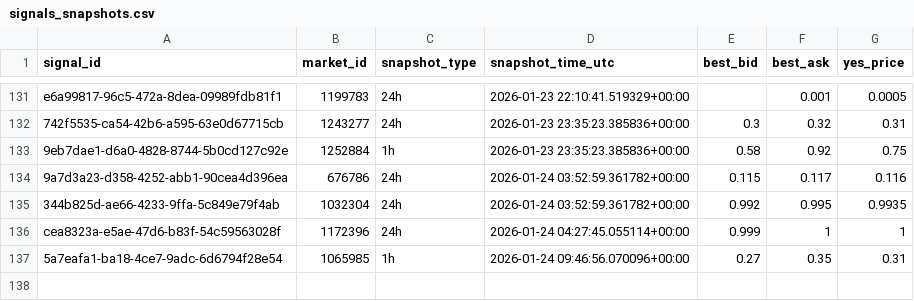
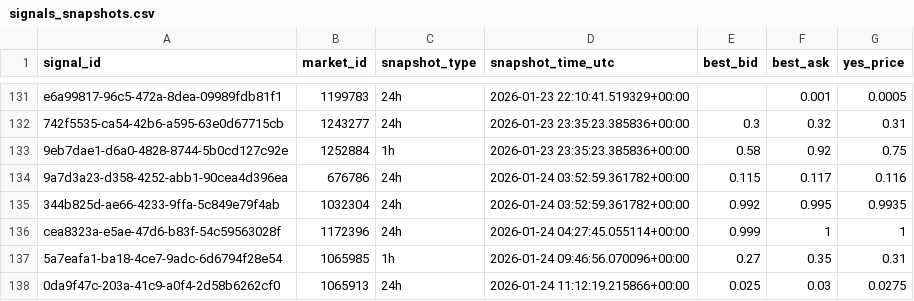
Before and after one commit to arshak-avagyan/fetch_data_test_repo, a CSV file: data/signals_snapshots.csv, drawn as a sheet; only a part is shown, gaps mark what is left out.

Commit message:
Workflow Run
Files changed:
M	data/market_change.csv
M	data/polymarket_flat_markets_t0.csv
M	data/polymarket_flat_markets_t1.csv
M	data/signals.csv
M	data/signals_merged.csv
M	data/signals_snapshots.csv

```diff
--- a/data/signals_snapshots.csv
+++ b/data/signals_snapshots.csv
@@ -137 +137,2 @@ cea8323a-e5ae-47d6-b83f-54c59563028f,1172396,24h,2026-01-24 04:27:45.055114+00:0
 5a7eafa1-ba18-4ce7-9adc-6d6794f28e54,1065985,1h,2026-01-24 09:46:56.070096+00:00,0.27,0.35,0.31
+0da9f47c-203a-41c9-a0f4-2d58b6262cf0,1065913,24h,2026-01-24 11:12:19.215866+00:00,0.025,0.03,0.0275
```
Also changed, not shown: data/signals.csv, data/signals_merged.csv, 1 other file.
